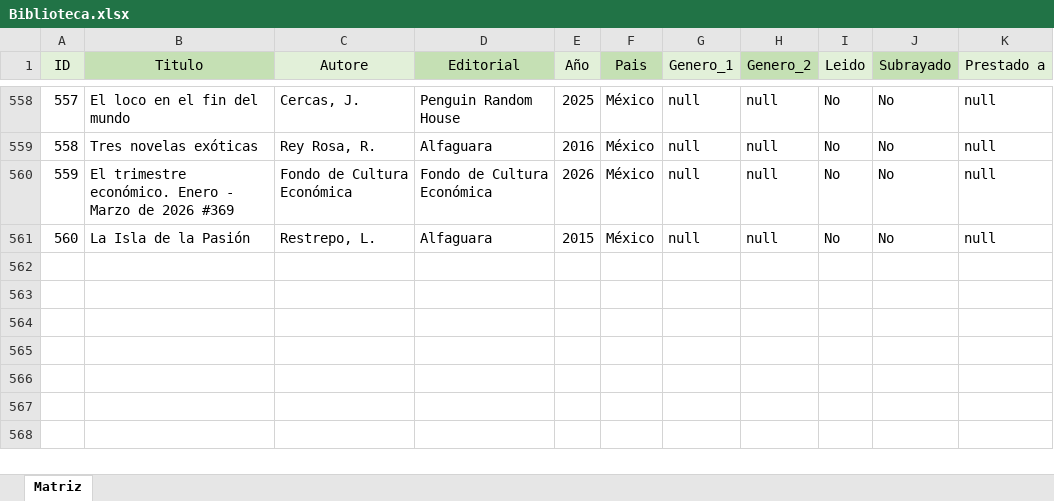
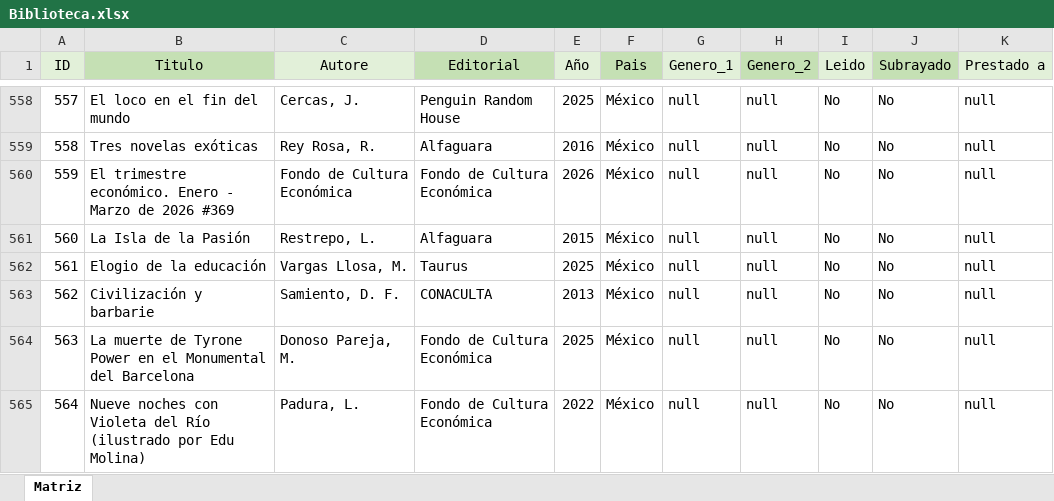
Before and after one commit to HermesBV/hermesf.ar, an Excel workbook: bds/Biblioteca.xlsx, sheet Matriz, drawn as a sheet; only a part is shown, gaps mark what is left out; values as stored, in another font and other column widths than the file's, no borders; table styles not drawn; the diff names each change by its address in the sheet, - before the commit and + after, or states it on an @@ line.

Commit message:
update biblio

```diff
--- a/bds/Biblioteca.xlsx (sheet Matriz)
+++ b/bds/Biblioteca.xlsx (sheet Matriz)
+row 562: 561 | Elogio de la educación | Vargas Llosa, M. | Taurus | 2025 | México | null | null | No | No | null
+row 563: 562 | Civilización y barbarie | Samiento, D. F. | CONACULTA | 2013 | México | null | null | No | No | null
+row 564: 563 | La muerte de Tyrone Power en el Monumental del Barcelona | Donoso Pareja, M. | Fondo de Cultura Económica | 2025 | México | null | null | No | No | null
+row 565: 564 | Nueve noches con Violeta del Río (ilustrado por Edu Molina) | Padura, L. | Fondo de Cultura Económica | 2022 | México | null | null | No | No | null
```
Also changed, not shown: 3 other files.
